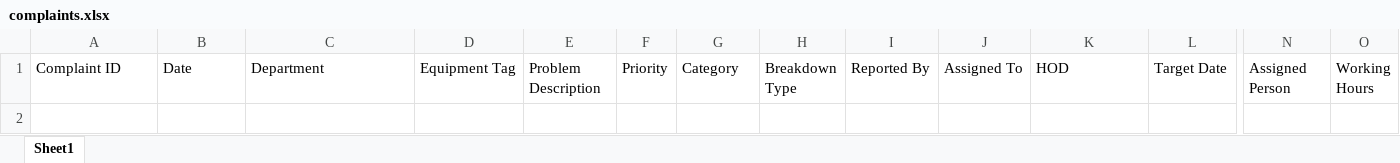
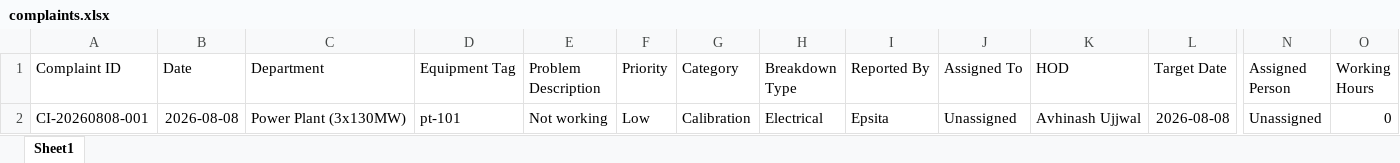
Before and after one commit to Epsita-17/central-ci-complaint-system, an Excel workbook: data/complaints.xlsx, sheet Sheet1, drawn as a sheet; only a part is shown, gaps mark what is left out; values as stored, in another font and other column widths than the file's, no borders; rows hold the shown columns only; the diff names each change by its address in the sheet, - before the commit and + after, or states it on an @@ line.

```diff
--- a/data/complaints.xlsx (sheet Sheet1)
+++ b/data/complaints.xlsx (sheet Sheet1)
+row 2: CI-20260808-001 | 2026-08-08 | Power Plant (3x130MW) | pt-101 | Not working | Low | Calibration | Electrical | Epsita | Unassigned | Avhinash Ujjwal | 2026-08-08 | Unassigned | 0
```
Also changed, not shown: 2 other files.
